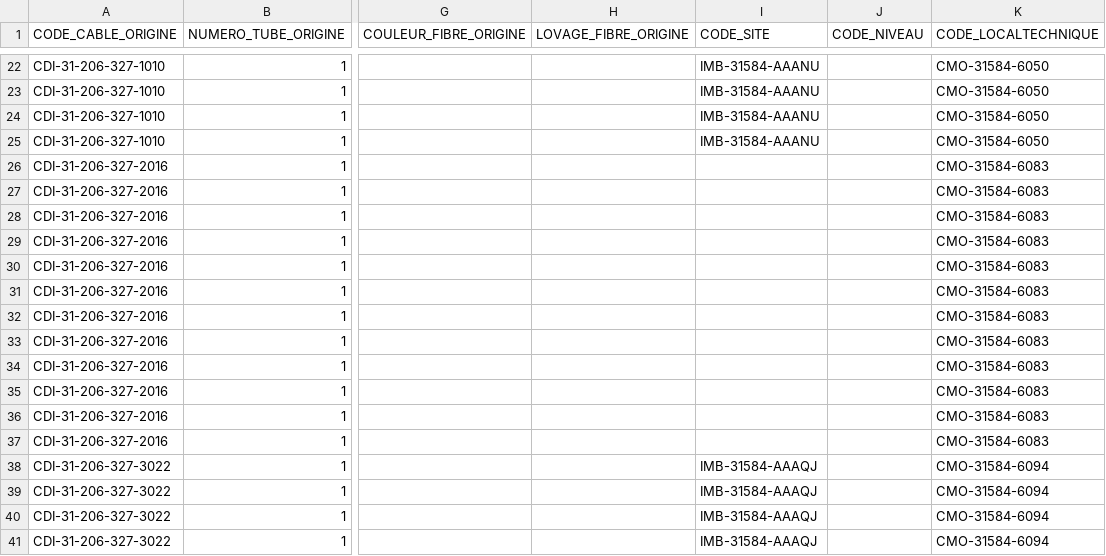
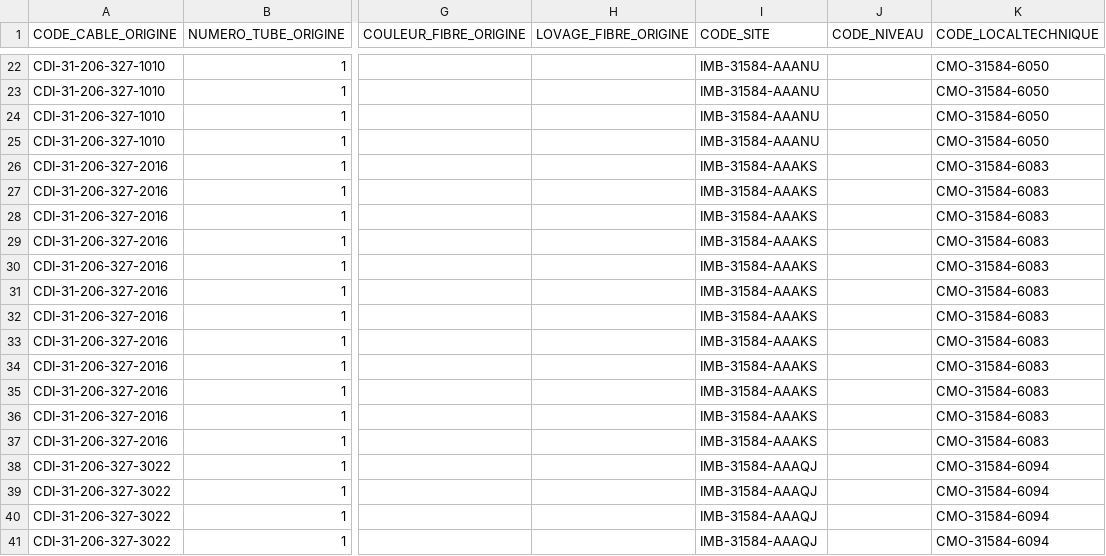
Before and after one commit to Mrabdel-dev/automat, a CSV file: epesourageCSV/31_206_327_EPISSURES_A MAJ.csv (was epesourageCSV/SRO-31_206_327_EPISSURES G.csv), drawn as a sheet; only a part is shown, gaps mark what is left out; the diff names each change by its address in the sheet, - before the commit and + after, or states it on an @@ line.

```diff
--- a/epesourageCSV/SRO-31_206_327_EPISSURES G.csv
+++ b/epesourageCSV/31_206_327_EPISSURES_A MAJ.csv
-I26:I37 (CODE_SITE): (empty)
+I26:I37 (CODE_SITE): IMB-31584-AAAKS
```
Also changed, not shown: 6 other files.
